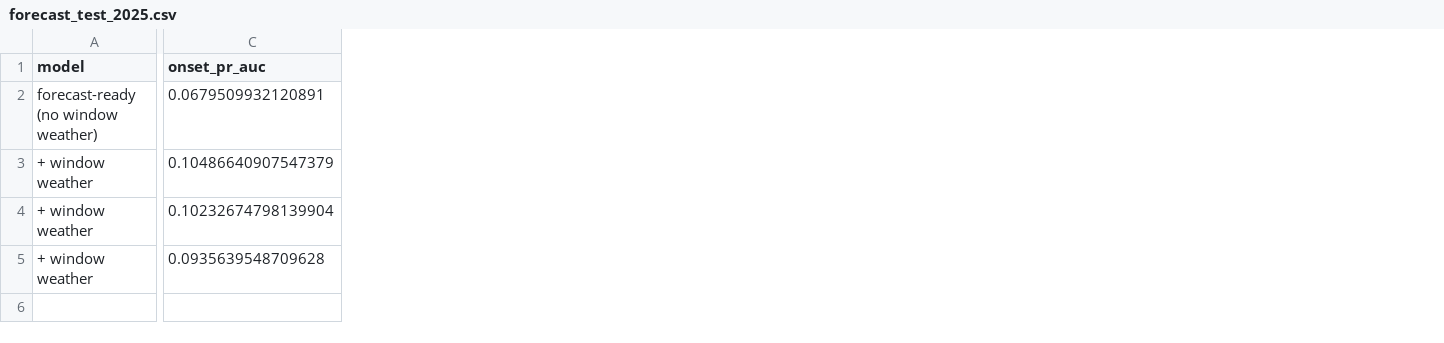
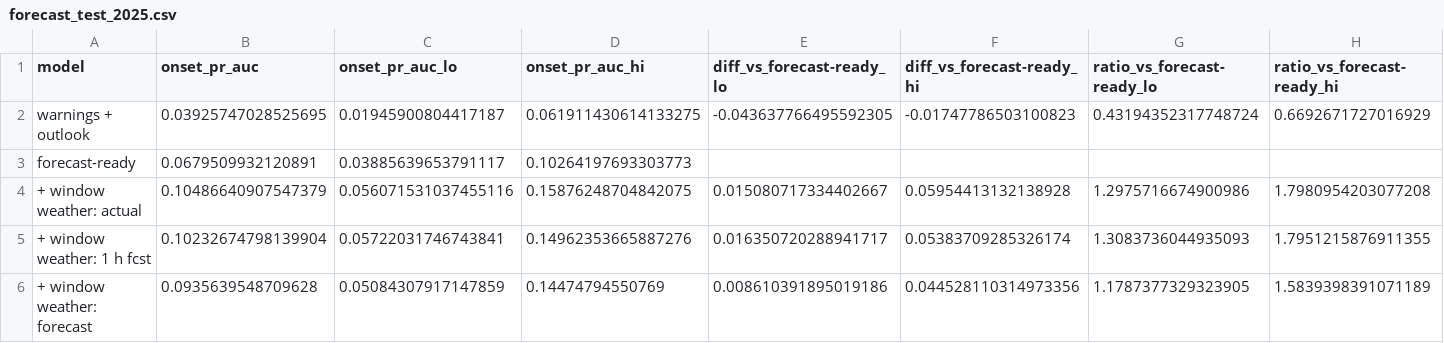
Before and after one commit to UgoBruzadin/storm-outage-risk, a CSV file: ml/results/forecast_test_2025.csv, drawn as a sheet; only a part is shown, gaps mark what is left out; addresses are those after the commit; rows hold the shown columns only; the diff covers the shown part only; the diff names each change by its address in the sheet, - before the commit and + after, or states it on an @@ line.

```diff
--- a/ml/results/forecast_test_2025.csv
+++ b/ml/results/forecast_test_2025.csv
+column C (onset_pr_auc_lo), rows 3-6: 0.03885639653791117 | 0.056071531037455116 | 0.05722031746743841 | 0.05084307917147859
+column D (onset_pr_auc_hi), rows 3-6: 0.10264197693303773 | 0.15876248704842075 | 0.14962353665887276 | 0.14474794550769
+column E (diff_vs_forecast-ready_lo), rows 4-6: 0.015080717334402667 | 0.016350720288941717 | 0.008610391895019186
+column F (diff_vs_forecast-ready_hi), rows 4-6: 0.05954413132138928 | 0.05383709285326174 | 0.044528110314973356
+column G (ratio_vs_forecast-ready_lo), rows 4-6: 1.2975716674900986 | 1.3083736044935093 | 1.1787377329323905
+column H (ratio_vs_forecast-ready_hi), rows 4-6: 1.7980954203077208 | 1.7951215876911355 | 1.5839398391071189
+row 2: warnings + outlook | 0.03925747028525695 | 0.01945900804417187 | 0.061911430614133275 | -0.043637766495592305 | -0.01747786503100823 | 0.43194352317748724 | 0.6692671727016929
-A3 (model): forecast-ready (no window weather)
+A3 (model): forecast-ready
-A4 (model): + window weather
+A4 (model): + window weather: actual
-A5 (model): + window weather
+A5 (model): + window weather: 1 h fcst
-A6 (model): + window weather
+A6 (model): + window weather: forecast
```
Also changed, not shown: 17 added columns, 1 removed column and 4 edited cells elsewhere in this file, 9 other files.
